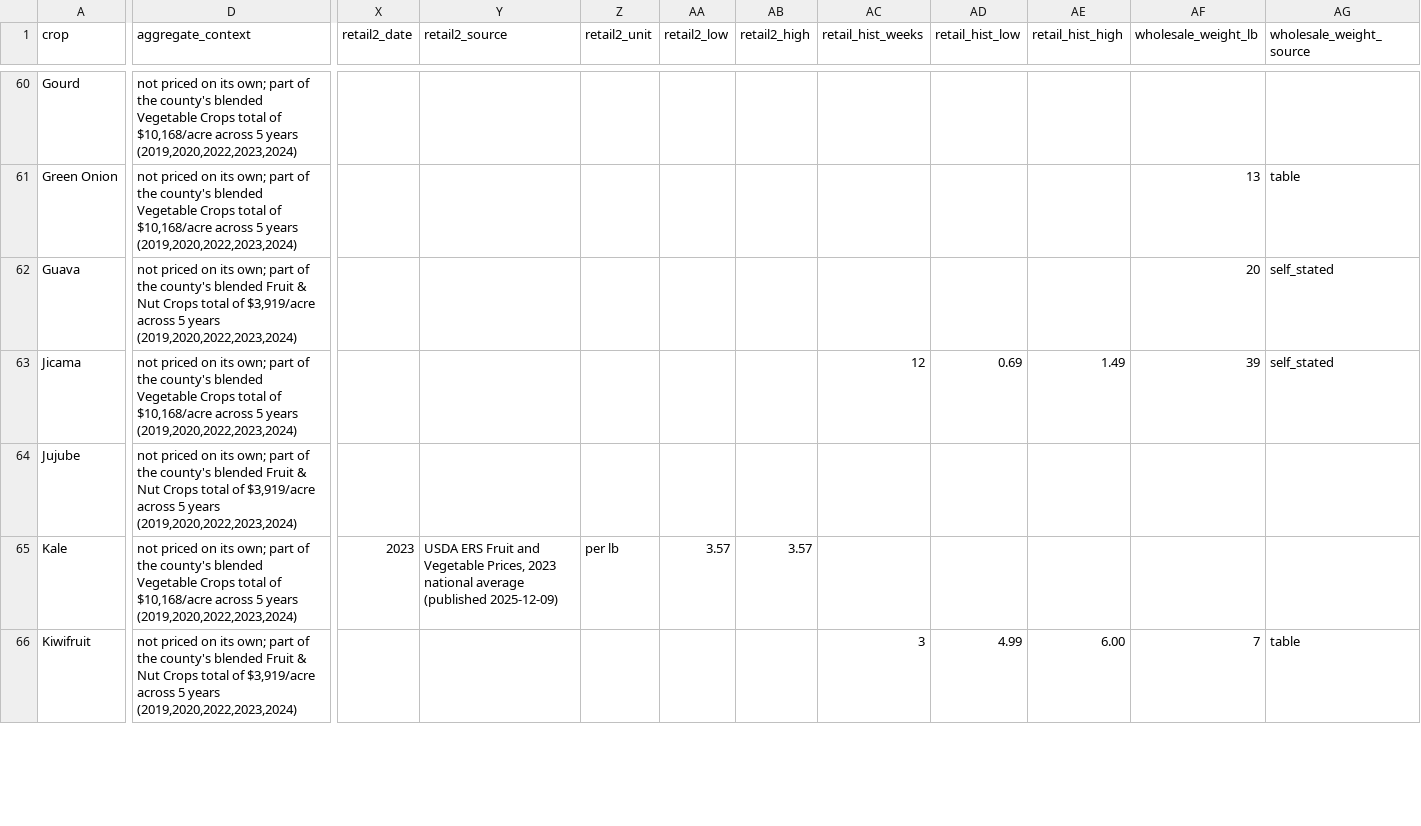
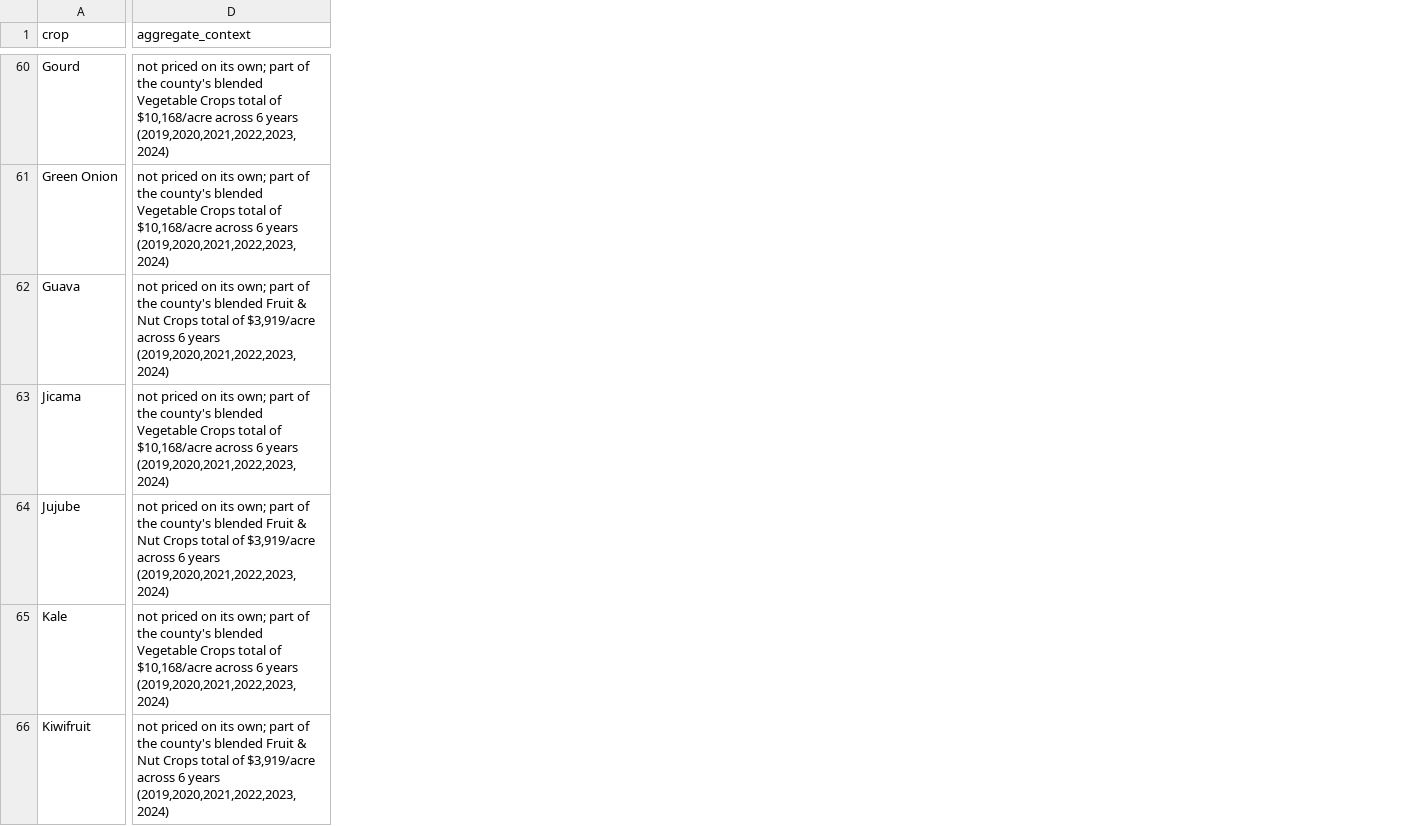
Before and after one commit to adriancuevas92-ops/ainatotable, a CSV file: data/price_per_acre_chart.csv, drawn as a sheet; only a part is shown, gaps mark what is left out; the diff covers the shown part only; the diff names each change by its address in the sheet, - before the commit and + after, or states it on an @@ line.

```diff
--- a/data/price_per_acre_chart.csv
+++ b/data/price_per_acre_chart.csv
-column X (retail2_date), row 65: 2023
-column Y (retail2_source), row 65: USDA ERS Fruit and Vegetable Prices, 2023 national average (published 2025-12-09)
-column Z (retail2_unit), row 65: per lb
-column AA (retail2_low), row 65: 3.57
-column AB (retail2_high), row 65: 3.57
-column AC (retail_hist_weeks), rows 63-66: 12 |  |  | 3
-column AD (retail_hist_low), rows 63-66: 0.69 |  |  | 4.99
-column AE (retail_hist_high), rows 63-66: 1.49 |  |  | 6.00
-column AF (wholesale_weight_lb), rows 61-66: 13 | 20 | 39 |  |  | 7
-column AG (wholesale_weight_source), rows 61-66: table | self_stated | self_stated |  |  | table
-D60:D61 (aggregate_context): …$10,168/acre across 5 years (2019,2020,2022,2023,2024)
+D60:D61 (aggregate_context): …$10,168/acre across 6 years (2019,2020,2021,2022,2023,2024)
-D62 (aggregate_context): …$3,919/acre across 5 years (2019,2020,2022,2023,2024)
+D62 (aggregate_context): …$3,919/acre across 6 years (2019,2020,2021,2022,2023,2024)
-D63 (aggregate_context): …$10,168/acre across 5 years (2019,2020,2022,2023,2024)
+D63 (aggregate_context): …$10,168/acre across 6 years (2019,2020,2021,2022,2023,2024)
-D64 (aggregate_context): …$3,919/acre across 5 years (2019,2020,2022,2023,2024)
+D64 (aggregate_context): …$3,919/acre across 6 years (2019,2020,2021,2022,2023,2024)
-D65 (aggregate_context): …$10,168/acre across 5 years (2019,2020,2022,2023,2024)
+D65 (aggregate_context): …$10,168/acre across 6 years (2019,2020,2021,2022,2023,2024)
-D66 (aggregate_context): …$3,919/acre across 5 years (2019,2020,2022,2023,2024)
+D66 (aggregate_context): …$3,919/acre across 6 years (2019,2020,2021,2022,2023,2024)
```
Also changed, not shown: 7 removed columns and 67 edited cells elsewhere in this file, 1 other file.
